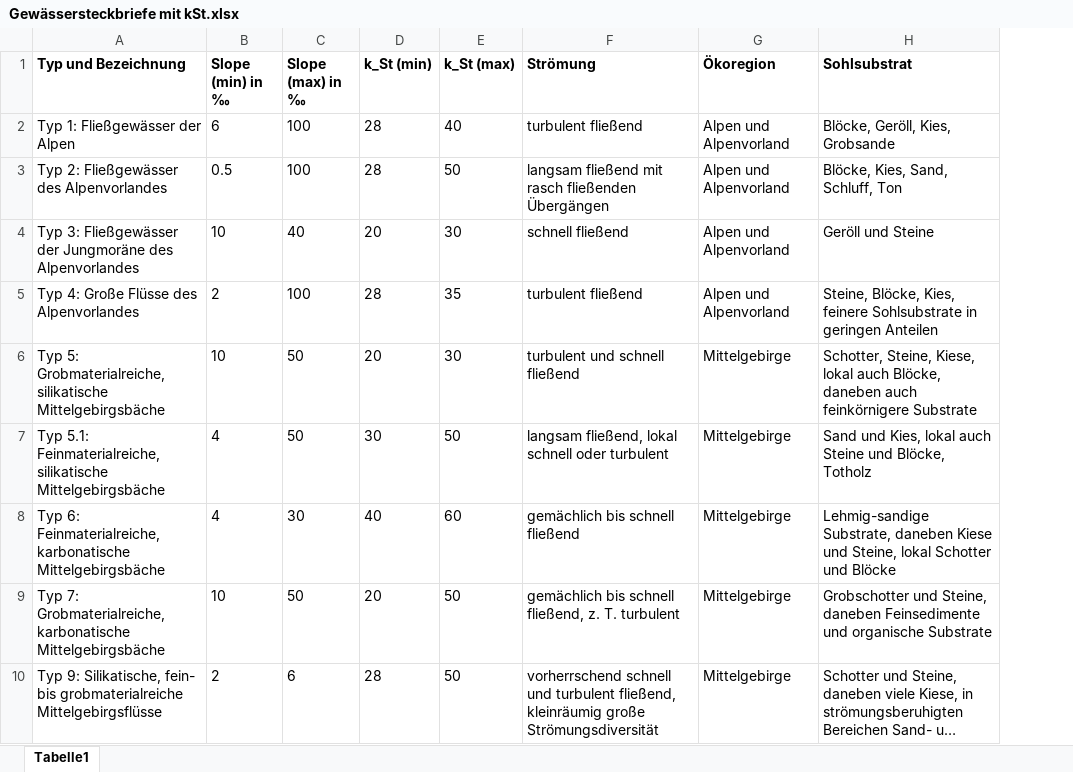
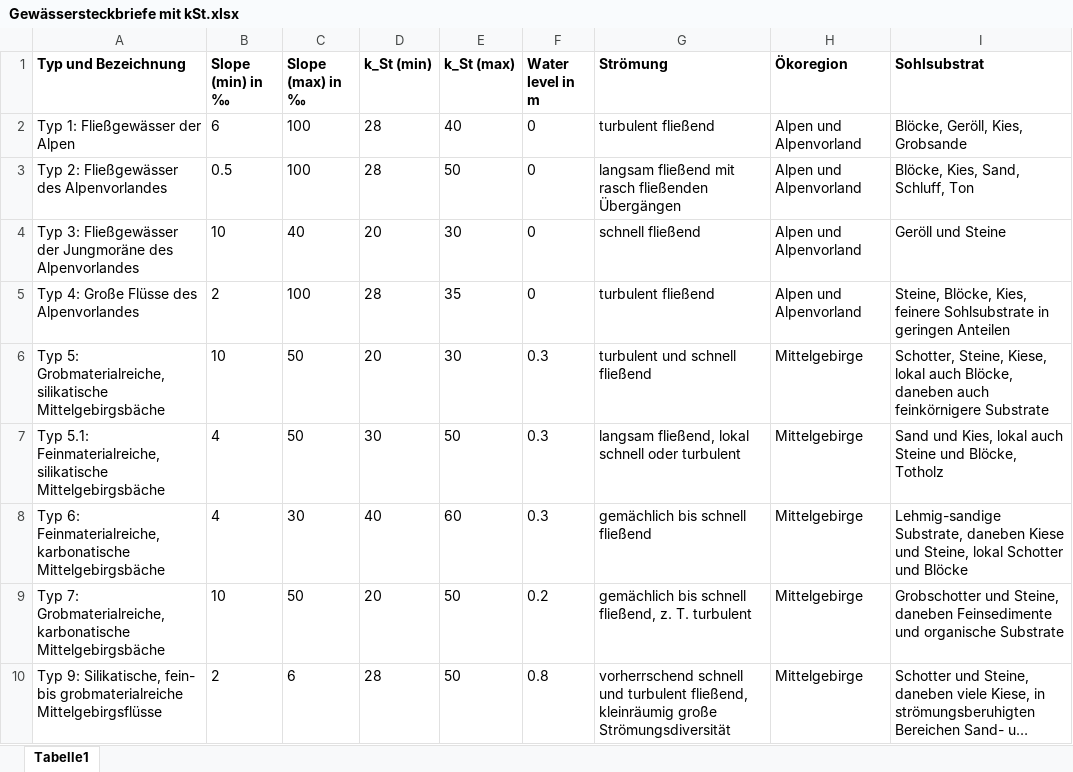
Before and after one commit to MahdiAlosh/Microplastic-River-Abrasion, an Excel workbook: Gewässersteckbriefe mit kSt.xlsx, sheet Tabelle1, drawn as a sheet; only a part is shown; long unchanged cells end in …; values as stored, in another font and other column widths than the file's, no borders; the diff names each change by its address in the sheet, - before the commit and + after, or states it on an @@ line.

Commit message:
Update simulation logic to include exposure time calculations and enhance output file naming with timestamps; refactor emission factor calculations and adjust polymer density values.

```diff
--- a/Gewässersteckbriefe mit kSt.xlsx (sheet Tabelle1)
+++ b/Gewässersteckbriefe mit kSt.xlsx (sheet Tabelle1)
+column F (Water level in m), rows 2-10: 0 | 0 | 0 | 0 | 0.3 | 0.3 | 0.3 | 0.2 | 0.8
```
Also changed, not shown: 8 other files.
